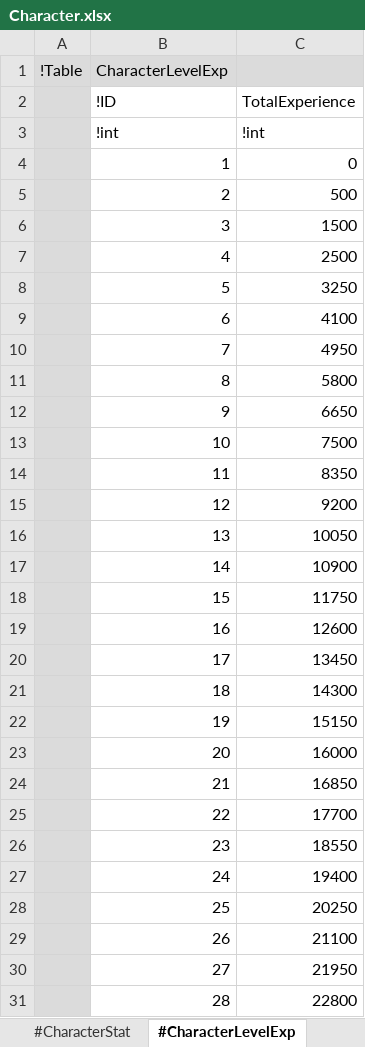
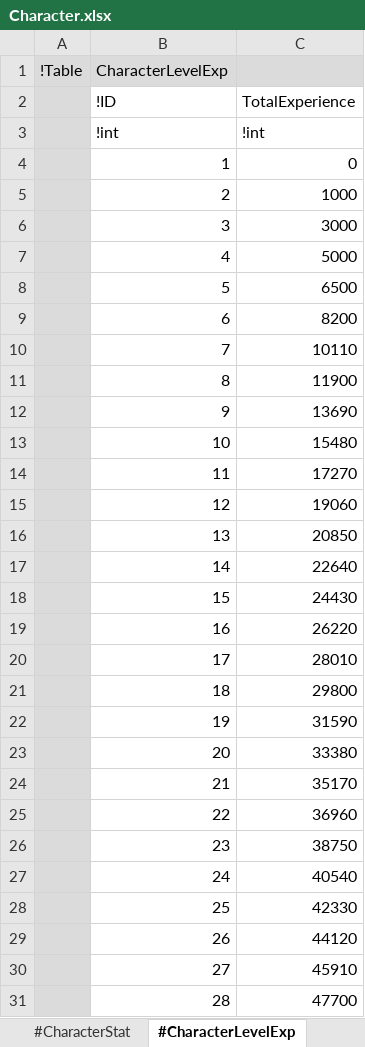
Before and after one commit to electro8836/ProjectOne, an Excel workbook: Shared/XLS/Character.xlsx, sheet #CharacterLevelExp, drawn as a sheet; only a part is shown; values as stored, in another font and other column widths than the file's, no borders; the diff covers the shown part only; the diff names each change by its address in the sheet, - before the commit and + after, or states it on an @@ line.

```diff
--- a/Shared/XLS/Character.xlsx (sheet #CharacterLevelExp)
+++ b/Shared/XLS/Character.xlsx (sheet #CharacterLevelExp)
-C5: 500
+C5: 1000
-C6: 1500
+C6: 3000
-C7: 2500
+C7: 5000
-C8: 3250
+C8: 6500
-C9: 4100
+C9: 8200
-C10: 4950
+C10: 10110
-C11: 5800
+C11: 11900
-C12: 6650
+C12: 13690
-C13: 7500
+C13: 15480
-C14: 8350
+C14: 17270
-C15: 9200
+C15: 19060
-C16: 10050
+C16: 20850
-C17: 10900
+C17: 22640
-C18: 11750
+C18: 24430
-C19: 12600
+C19: 26220
-C20: 13450
+C20: 28010
-C21: 14300
+C21: 29800
-C22: 15150
+C22: 31590
-C23: 16000
+C23: 33380
-C24: 16850
+C24: 35170
-C25: 17700
+C25: 36960
-C26: 18550
+C26: 38750
-C27: 19400
+C27: 40540
-C28: 20250
+C28: 42330
-C29: 21100
+C29: 44120
-C30: 21950
+C30: 45910
-C31: 22800
+C31: 47700
```
Also changed, not shown: 500 added rows and 72 edited cells elsewhere in this sheet, Shared/XLS/Mastery.xlsx, 8 other files.
